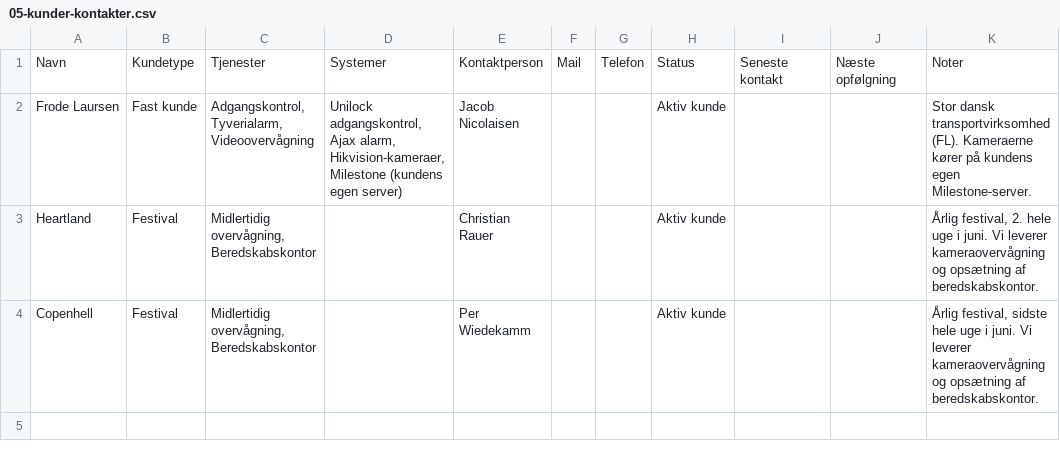
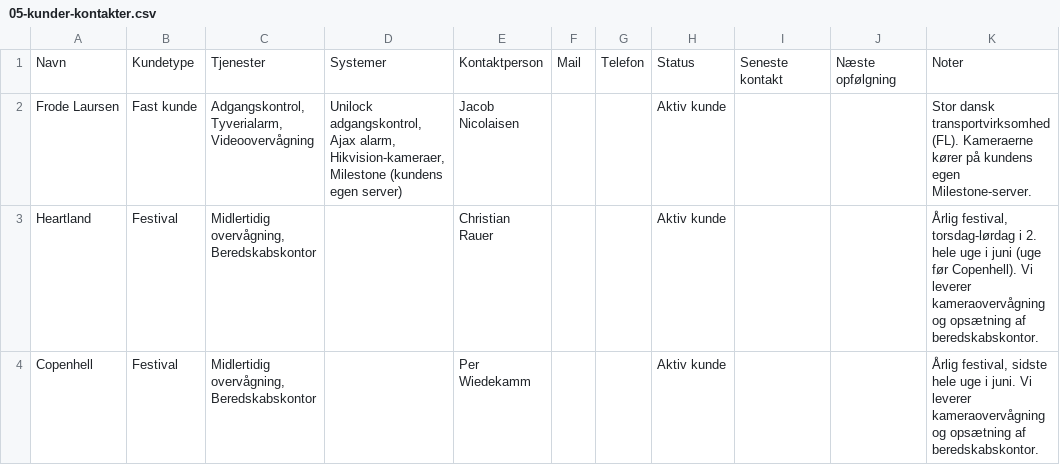
Before and after one commit to chrransby-bot/360eyeworks, a CSV file: second-brain/05-kunder-kontakter.csv, drawn as a sheet; the diff names each change by its address in the sheet, - before the commit and + after, or states it on an @@ line.

```diff
--- a/second-brain/05-kunder-kontakter.csv
+++ b/second-brain/05-kunder-kontakter.csv
-K3: Årlig festival, 2. hele uge i juni. Vi leverer…
+K3: Årlig festival, torsdag-lørdag i 2. hele uge i juni (uge før Copenhell). Vi leverer…
```
Also changed, not shown: second-brain/02-projekter.csv.
